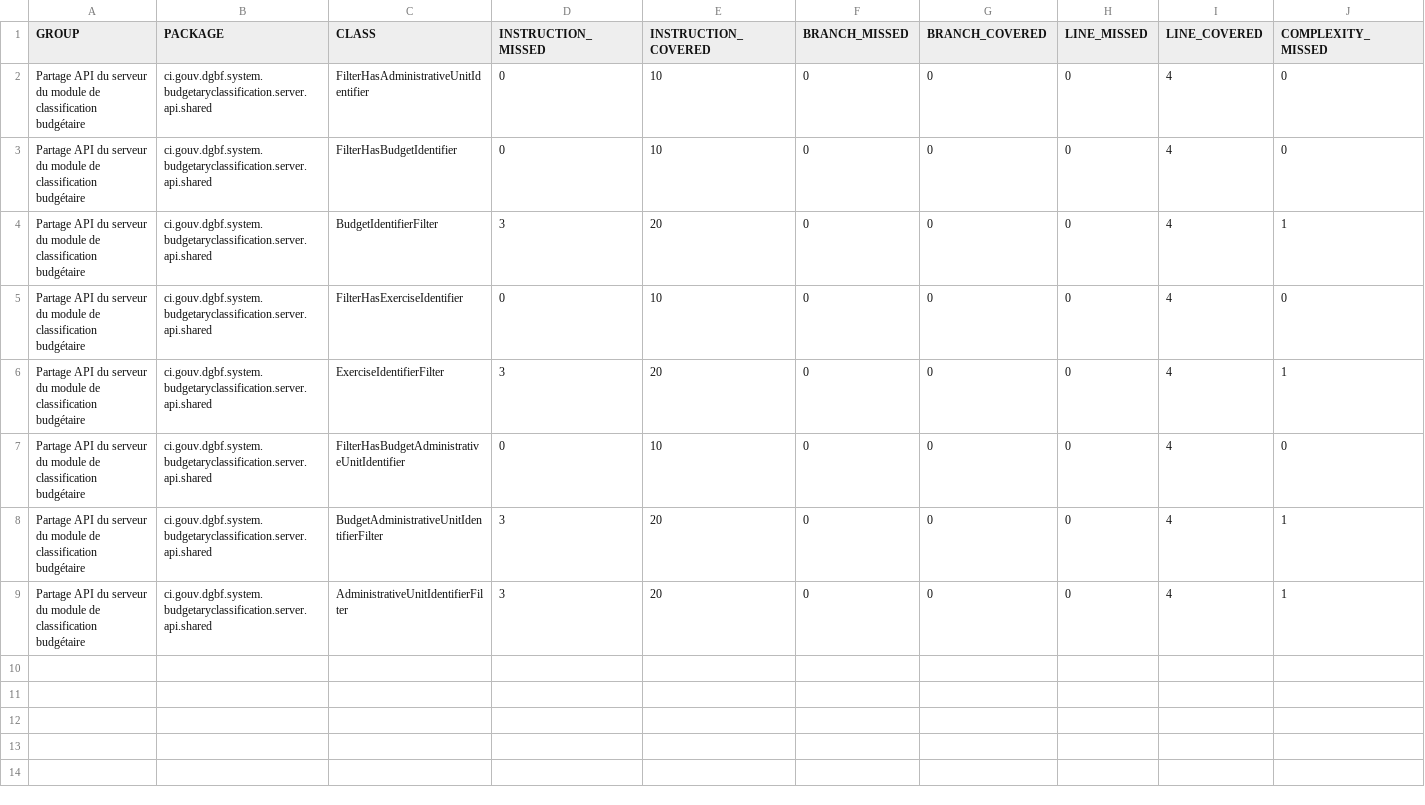
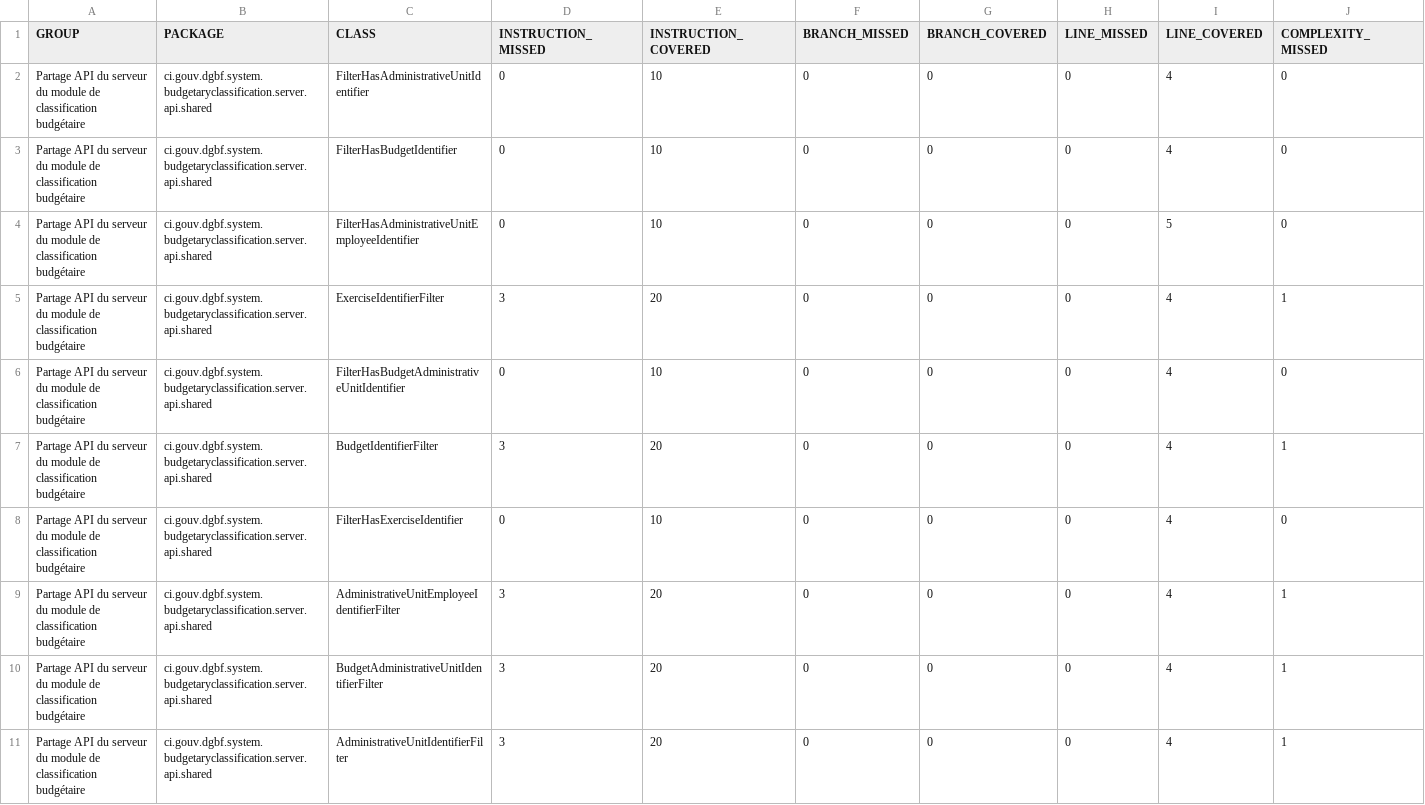
Before and after one commit to devlopper/org.cyk.maven.site, a CSV file: pom-core-jakarta/pom-server-api-jakarta/budgetaryclassification-server-api-shared/jacoco/jacoco.csv, drawn as a sheet; only a part is shown; addresses are those after the commit; rows hold the shown columns only; the diff names each change by its address in the sheet, - before the commit and + after, or states it on an @@ line.

```diff
--- a/pom-core-jakarta/pom-server-api-jakarta/budgetaryclassification-server-api-shared/jacoco/jacoco.csv
+++ b/pom-core-jakarta/pom-server-api-jakarta/budgetaryclassification-server-api-shared/jacoco/jacoco.csv
+row 4: Partage API du serveur du module de classification budgétaire | ci.gouv.dgbf.system.budgetaryclassification.server.api.shared | FilterHasAdministrativeUnitEmployeeIdentifier | 0 | 10 | 0 | 0 | 0 | 5 | 0
+row 5: Partage API du serveur du module de classification budgétaire | ci.gouv.dgbf.system.budgetaryclassification.server.api.shared | ExerciseIdentifierFilter | 3 | 20 | 0 | 0 | 0 | 4 | 1
@@ row 7 moved to row 6: Partage API du serveur du module de clas… @@
-C9 (CLASS): ExerciseIdentifierFilter
+C9 (CLASS): AdministrativeUnitEmployeeIdentifierFilter
```
Also changed, not shown: 59 other files.
